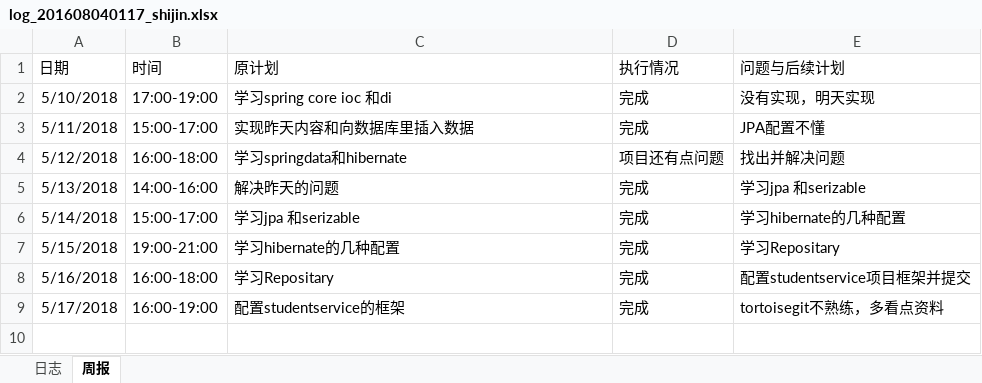
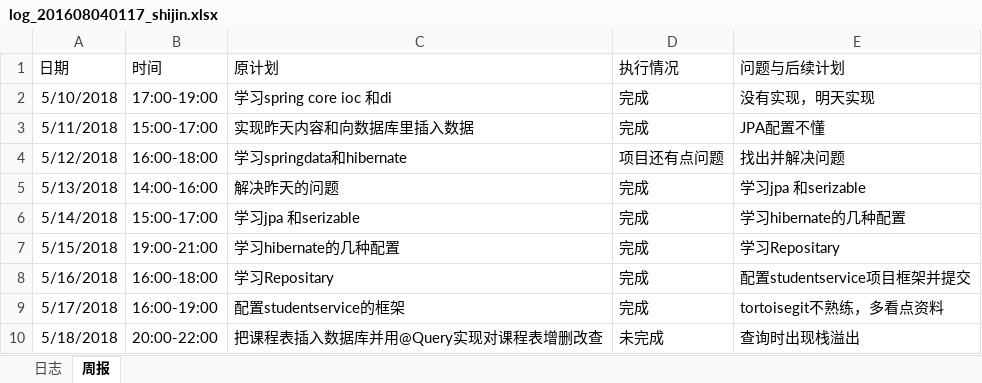
Before and after one commit to laozishidijia/98k, an Excel workbook: student-service-master/doc/log/log_201608040117_shijin.xlsx, sheet 周报, drawn as a sheet; values as stored, in another font and other column widths than the file's, no borders; the diff names each change by its address in the sheet, - before the commit and + after, or states it on an @@ line.

```diff
--- a/student-service-master/doc/log/log_201608040117_shijin.xlsx (sheet 周报)
+++ b/student-service-master/doc/log/log_201608040117_shijin.xlsx (sheet 周报)
+row 10: 5/18/2018 | 20:00-22:00 | 把课程表插入数据库并用@Query实现对课程表增删改查 | 未完成 | 查询时出现栈溢出
```
Also changed, not shown: 5 other files.
